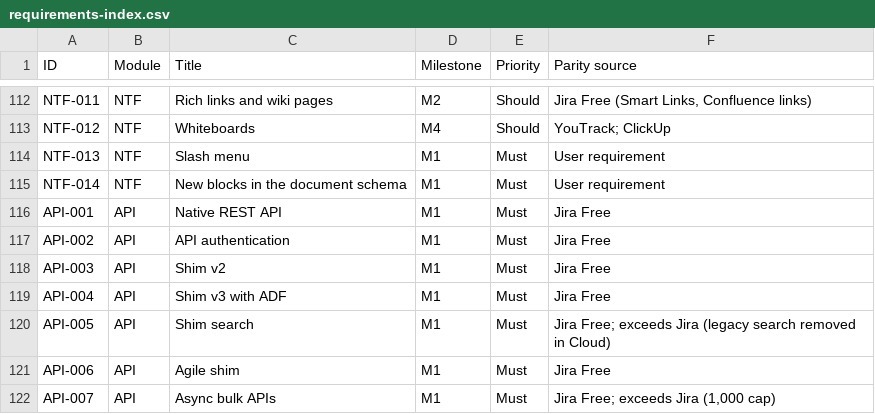
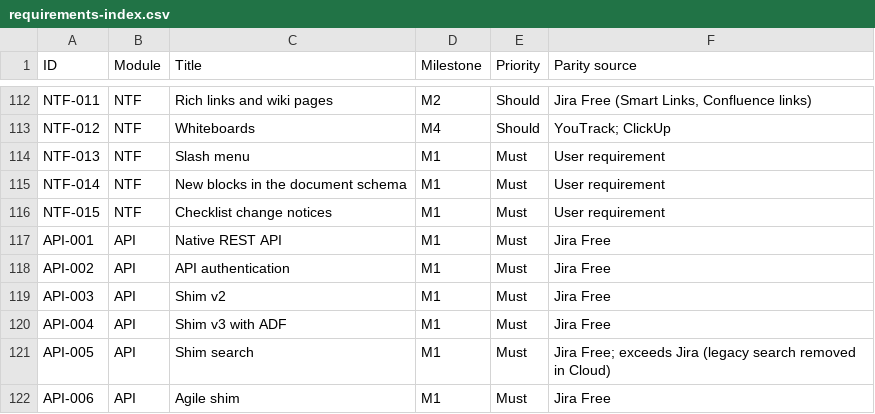
Before and after one commit to rockersands/taskmoor, a CSV file: docs/specs/requirements-index.csv, drawn as a sheet; only a part is shown, gaps mark what is left out; the shorter side is filled out with more unchanged rows.

```diff
--- a/docs/specs/requirements-index.csv
+++ b/docs/specs/requirements-index.csv
@@ -115,2 +115,3 @@ NTF-013,NTF,Slash menu,M1,Must,User requirement
 NTF-014,NTF,New blocks in the document schema,M1,Must,User requirement
+NTF-015,NTF,Checklist change notices,M1,Must,User requirement
 API-001,API,Native REST API,M1,Must,Jira Free
```
Also changed, not shown: 38 other files.
